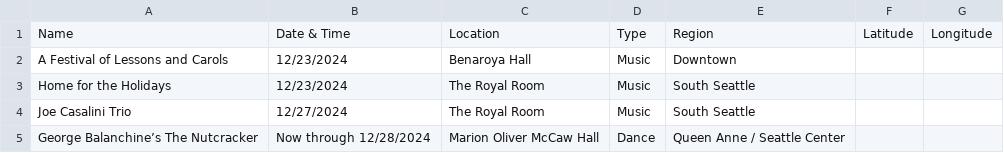
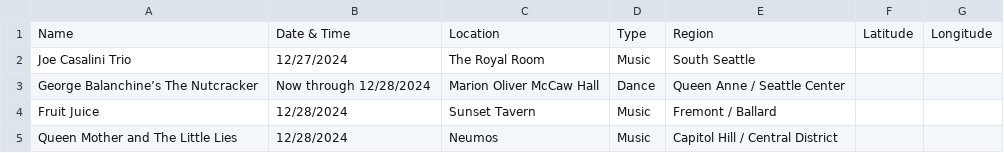
Before and after one commit to yeyfreya/TECHIN510_Lab4, a CSV file: events_latlon.csv, drawn as a sheet; only a part is shown; the shorter side is filled out with more unchanged rows.

```diff
--- a/events_latlon.csv
+++ b/events_latlon.csv
@@ -1,4 +1,2 @@
 Name,Date & Time,Location,Type,Region,Latitude,Longitude
-A Festival of Lessons and Carols,12/23/2024,Benaroya Hall,Music,Downtown,,
-Home for the Holidays,12/23/2024,The Royal Room,Music,South Seattle,,
 Joe Casalini Trio,12/27/2024,The Royal Room,Music,South Seattle,,
```
Also changed, not shown: events.csv, events_basic.csv.
